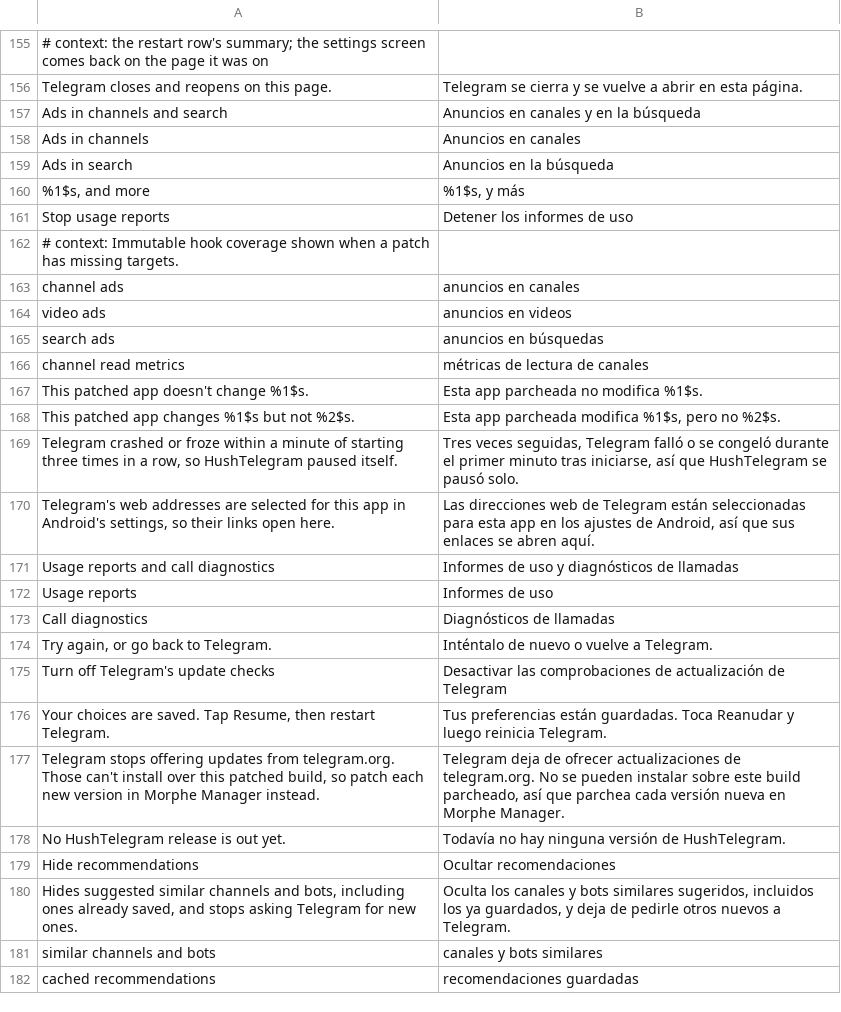
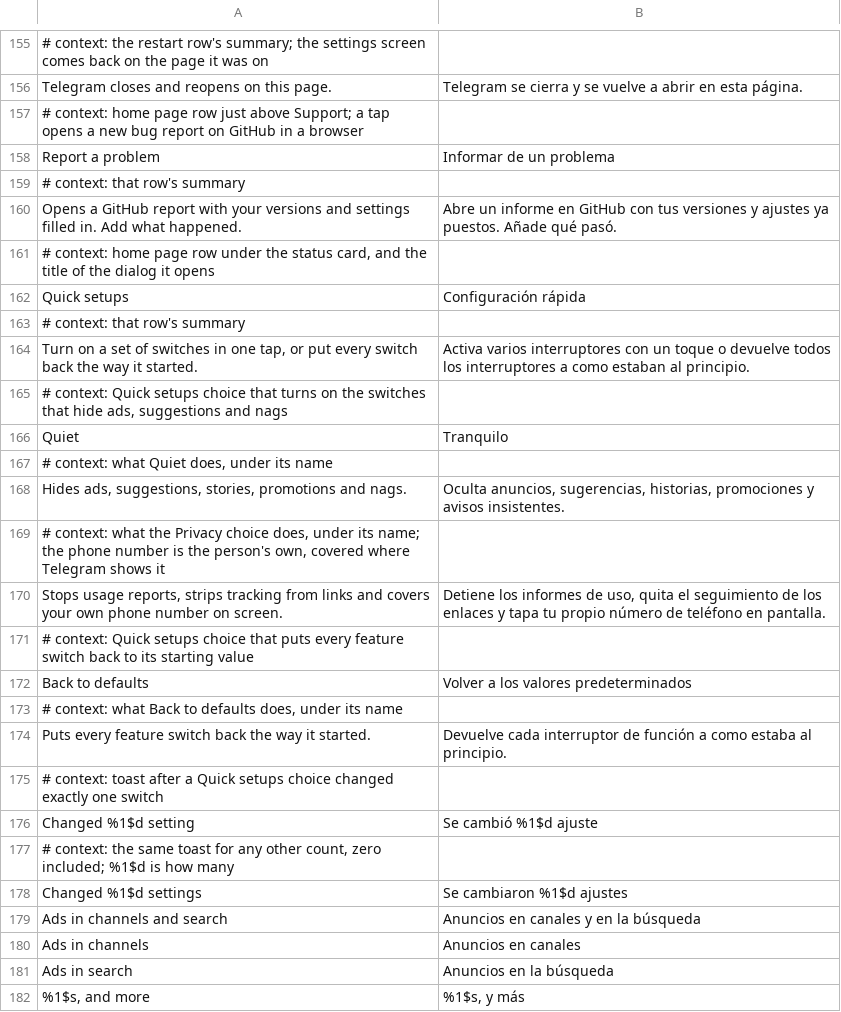
Before and after one commit to SysAdminDoc/HushTelegram, a TSV file: extensions/shared/library/src/main/l10n/es.tsv, drawn as a sheet; only a part is shown, gaps mark what is left out; the shorter side is filled out with more unchanged rows; the diff names each change by its address in the sheet, - before the commit and + after, or states it on an @@ line.

Commit message:
feat(settings): Quick setups and Report a problem rows
Ports the rest of the Hush settings standard from HushPinterest at
44fb933. Quick setups sits under the status card and turns on the Quiet
or Privacy switches in one tap, or puts every switch a settings file
carries back to its default, then says how many settings changed.
Neither choice holds a restart-gated switch.

Report a problem sits just above Support and opens the repository's bug
form with the versions, the phone and the titles of the switches that
are on filled into its versions, device, bug_description and
additional_context fields. No account or log data goes in.

Unlike the Pinterest copy, Quick setups runs each row's change listener
before it sets the switch, as a tap does. setChecked skips that
listener, so turning Translate with an outside service off would have
kept the chats it had turned on. The new strings are in all five tables.

```diff
--- a/extensions/shared/library/src/main/l10n/es.tsv
+++ b/extensions/shared/library/src/main/l10n/es.tsv
+row 157: # context: home page row just above Support; a tap opens a new bug report on GitHub in a browser
+row 158: Report a problem | Informar de un problema
+row 159: # context: that row's summary
+row 160: Opens a GitHub report with your versions and settings filled in. Add what happened. | Abre un informe en GitHub con tus versiones y ajustes ya puestos. Añade qué pasó.
+row 161: # context: home page row under the status card, and the title of the dialog it opens
+row 162: Quick setups | Configuración rápida
+row 163: # context: that row's summary
+row 164: Turn on a set of switches in one tap, or put every switch back the way it started. | Activa varios interruptores con un toque o devuelve todos los interruptores a como estaban al principio.
+row 165: # context: Quick setups choice that turns on the switches that hide ads, suggestions and nags
+row 166: Quiet | Tranquilo
+row 167: # context: what Quiet does, under its name
+row 168: Hides ads, suggestions, stories, promotions and nags. | Oculta anuncios, sugerencias, historias, promociones y avisos insistentes.
+row 169: # context: what the Privacy choice does, under its name; the phone number is the person's own, covered where Telegram shows it
+row 170: Stops usage reports, strips tracking from links and covers your own phone number on screen. | Detiene los informes de uso, quita el seguimiento de los enlaces y tapa tu propio número de teléfono en pantalla.
+row 171: # context: Quick setups choice that puts every feature switch back to its starting value
+row 172: Back to defaults | Volver a los valores predeterminados
+row 173: # context: what Back to defaults does, under its name
+row 174: Puts every feature switch back the way it started. | Devuelve cada interruptor de función a como estaba al principio.
+row 175: # context: toast after a Quick setups choice changed exactly one switch
+row 176: Changed %1$d setting | Se cambió %1$d ajuste
+row 177: # context: the same toast for any other count, zero included; %1$d is how many
+row 178: Changed %1$d settings | Se cambiaron %1$d ajustes
```
Also changed, not shown: extensions/shared/library/src/main/l10n/de.tsv, extensions/shared/library/src/main/l10n/in.tsv, 19 other files.
